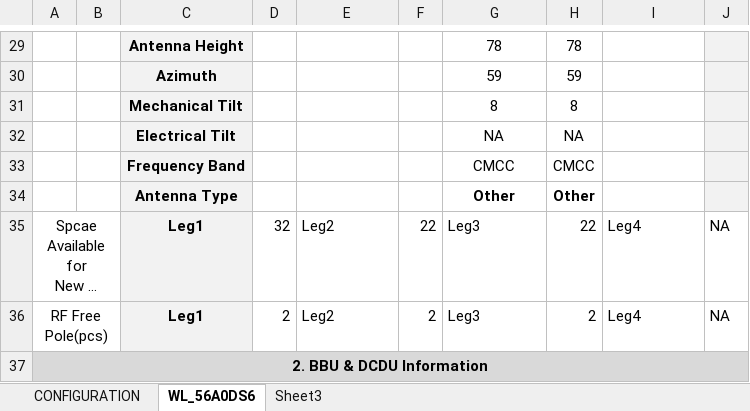
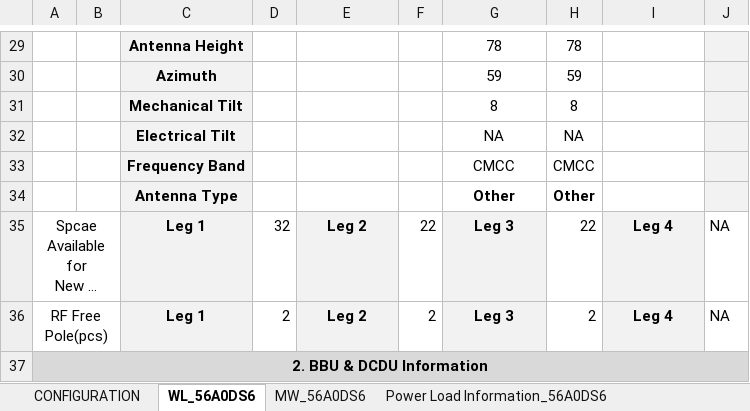
Before and after one commit to yuukidesu1/excel_agent_4, an Excel workbook: ws_test_file_use.xlsx, sheet WL_56A0DS6, drawn as a sheet; only a part is shown, gaps mark what is left out; long unchanged cells end in …; values as stored, in another font and other column widths than the file's, no borders; the diff names each change by its address in the sheet, - before the commit and + after, or states it on an @@ line.

```diff
--- a/ws_test_file_use.xlsx (sheet WL_56A0DS6)
+++ b/ws_test_file_use.xlsx (sheet WL_56A0DS6)
-sheet tab: Sheet3
+sheet tab: MW_56A0DS6
+sheet tab: Power Load Information_56A0DS6
-C35:C36: Leg1
+C35:C36: Leg 1
-E35:E36: Leg2
+E35:E36: Leg 2
@@ E35:E36 fill: none → #F2F2F2, bold: off → on, alignment: left → center @@
-G35:G36: Leg3
+G35:G36: Leg 3
@@ G35:G36 fill: none → #F2F2F2, bold: off → on, alignment: left → center @@
-I35:I36: Leg4
+I35:I36: Leg 4
@@ I35:I36 fill: none → #F2F2F2, bold: off → on, alignment: left → center @@
```
Also changed, not shown: sheet MW_56A0DS6, 11 other files.
